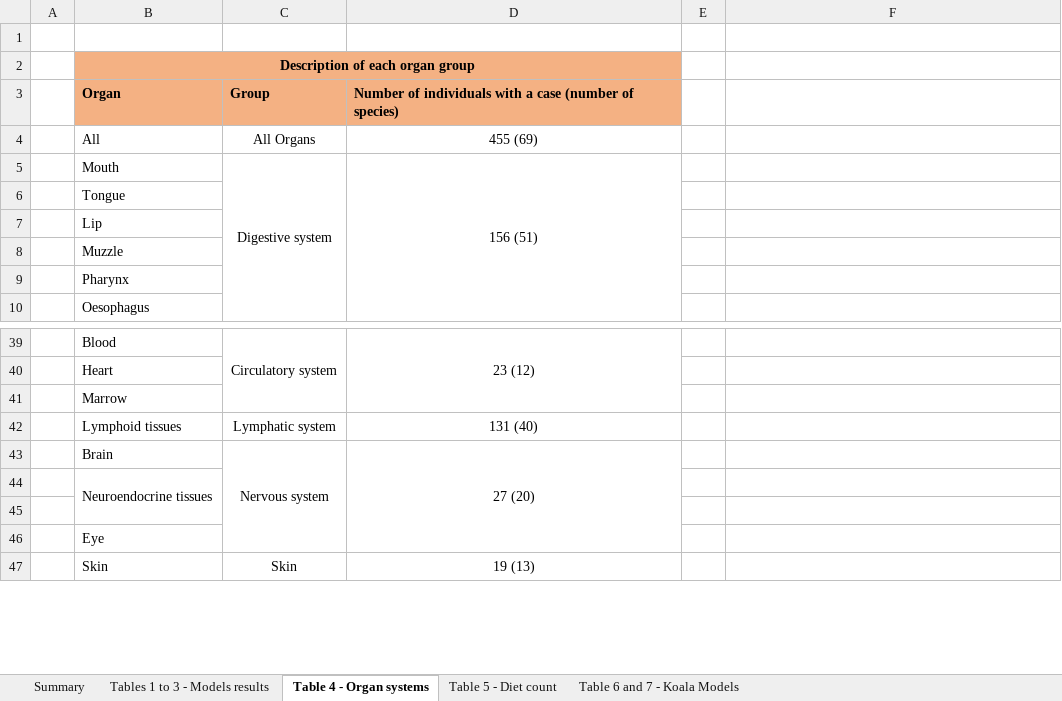
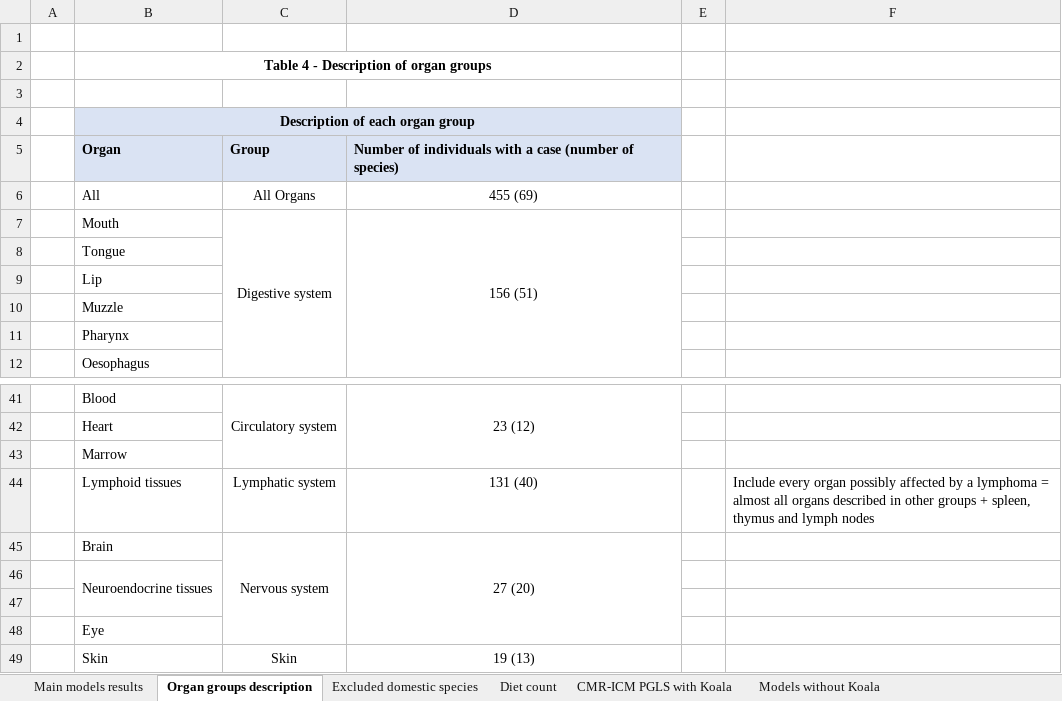
Before and after one commit to Crystal-Morin/Organ-specific-tumor-risk-in-mammals, an Excel workbook: Supplementary Tables.xlsx, sheet Organ groups description, drawn as a sheet; only a part is shown, gaps mark what is left out; values as stored, in another font and other column widths than the file's, no borders; addresses are those after the commit; the diff names each change by its address in the sheet, - before the commit and + after, or states it on an @@ line.

```diff
--- a/Supplementary Tables.xlsx (sheet Organ groups description)
+++ b/Supplementary Tables.xlsx (sheet Organ groups description)
-sheet tab: Summary
+sheet tab: CMR-ICM PGLS with Koala
-sheet tab: Tables 1 to 3 - Models results
+sheet tab: Main models results
-sheet tab: Table 4 - Organ systems
+sheet tab: Organ groups description
-sheet tab: Table 5 - Diet count
+sheet tab: Diet count
-sheet tab: Table 6 and 7 - Koala Models
+sheet tab: Models without Koala
+sheet tab: Excluded domestic species
@@ sheet tab order changed: Main models results | Organ groups description | Excluded domestic species | Diet count | CMR-ICM PGLS with Koala | Models without Koala @@
+row 2:  | Table 4 - Description of organ groups
+row 3: (empty)
-B4:D5 fill: #F4B183
+B4:D5 fill: #DAE3F3
-F44: (empty)
+F44: Include every organ possibly affected by a lymphoma = almost all organs described in other groups + spleen, thymus and lymph nodes
```
Also changed, not shown: sheet Models without Koala, sheet Main models results, sheet CMR-ICM PGLS with Koala, sheet Diet count, 2 other files.
